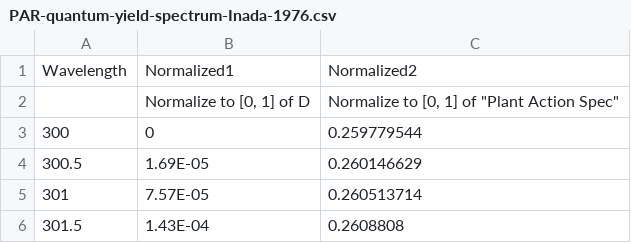
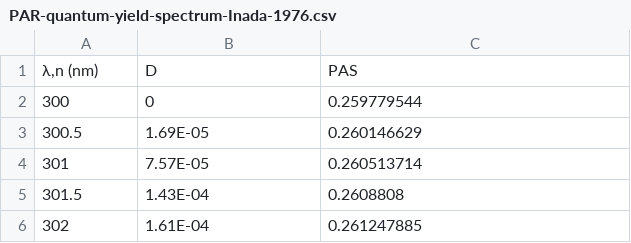
Before and after one commit to Taylor2718/Polytunnel-Irradiance-Model, a CSV file: data/PAR-quantum-yield-spectrum-Inada-1976.csv, drawn as a sheet; only a part is shown; the shorter side is filled out with more unchanged rows; removed rows and columns are numbered as before the commit, all else as after; the diff names each change by its address in the sheet, - before the commit and + after, or states it on an @@ line.

```diff
--- a/data/PAR-quantum-yield-spectrum-Inada-1976.csv
+++ b/data/PAR-quantum-yield-spectrum-Inada-1976.csv
-row 1: Wavelength | Normalized1 | Normalized2
-row 2:  | Normalize to [0, 1] of D | Normalize to [0, 1] of "Plant Action Spec"
+row 1: λ,n (nm) | D | PAS
```
Also changed, not shown: 6 other files.
